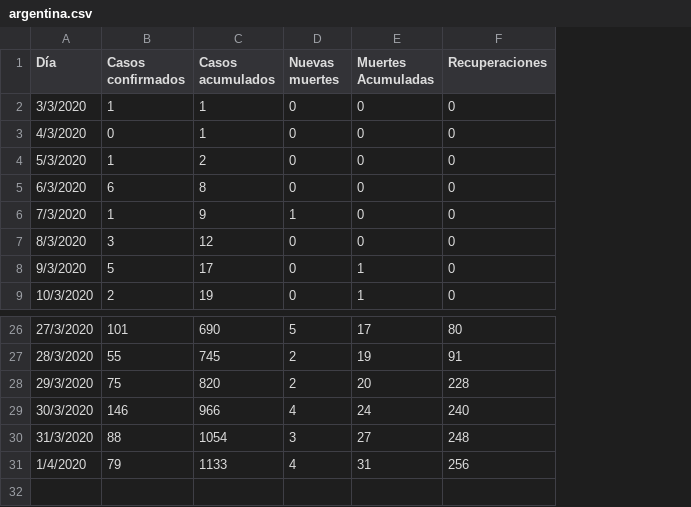
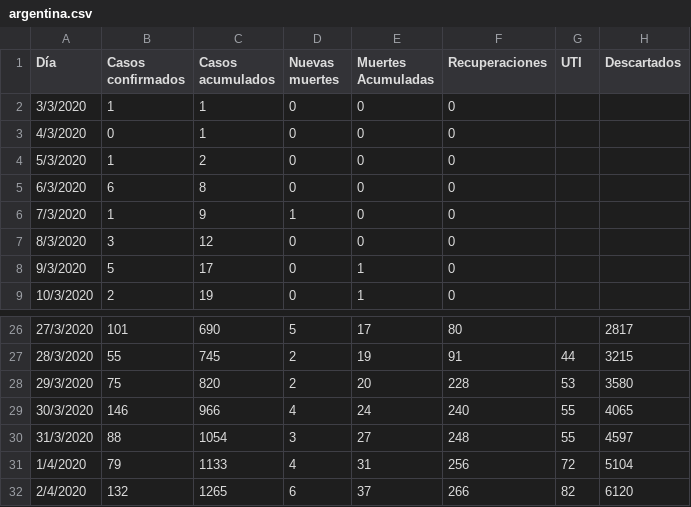
Before and after one commit to GIBD/covid, a CSV file: data/argentina.csv, drawn as a sheet; only a part is shown, gaps mark what is left out; the diff names each change by its address in the sheet, - before the commit and + after, or states it on an @@ line.

```diff
--- a/data/argentina.csv
+++ b/data/argentina.csv
+column G (UTI), rows 27-31: 44 | 53 | 55 | 55 | 72
+column H (Descartados), rows 26-31: 2817 | 3215 | 3580 | 4065 | 4597 | 5104
+row 32: 2/4/2020 | 132 | 1265 | 6 | 37 | 266 | 82 | 6120
```
Also changed, not shown: data/COVID_Arg.csv, data/fallecidos.csv, 2 other files.
